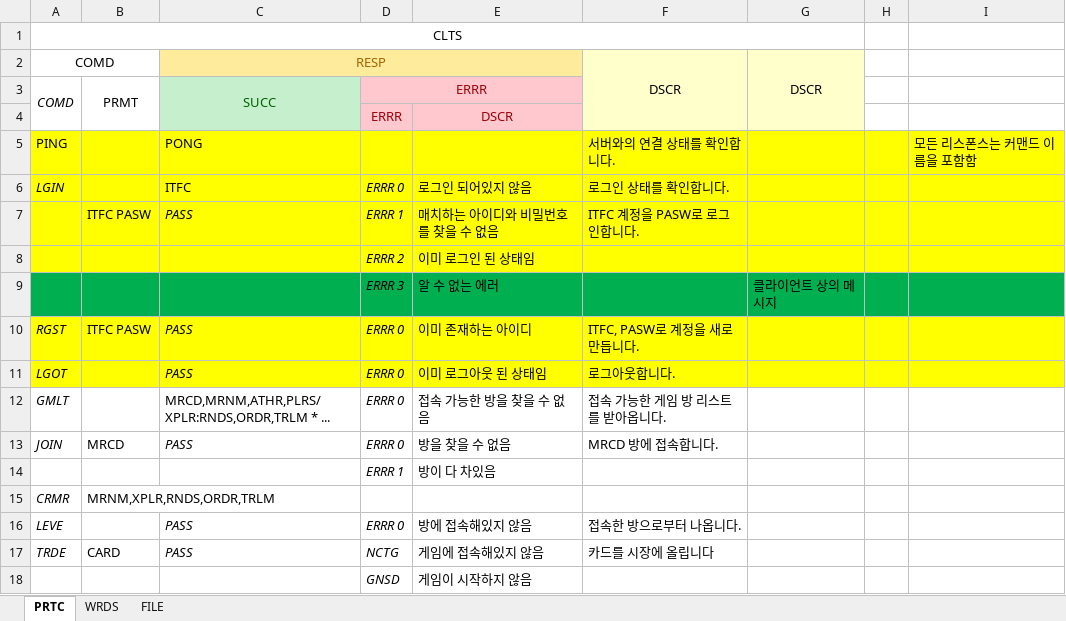
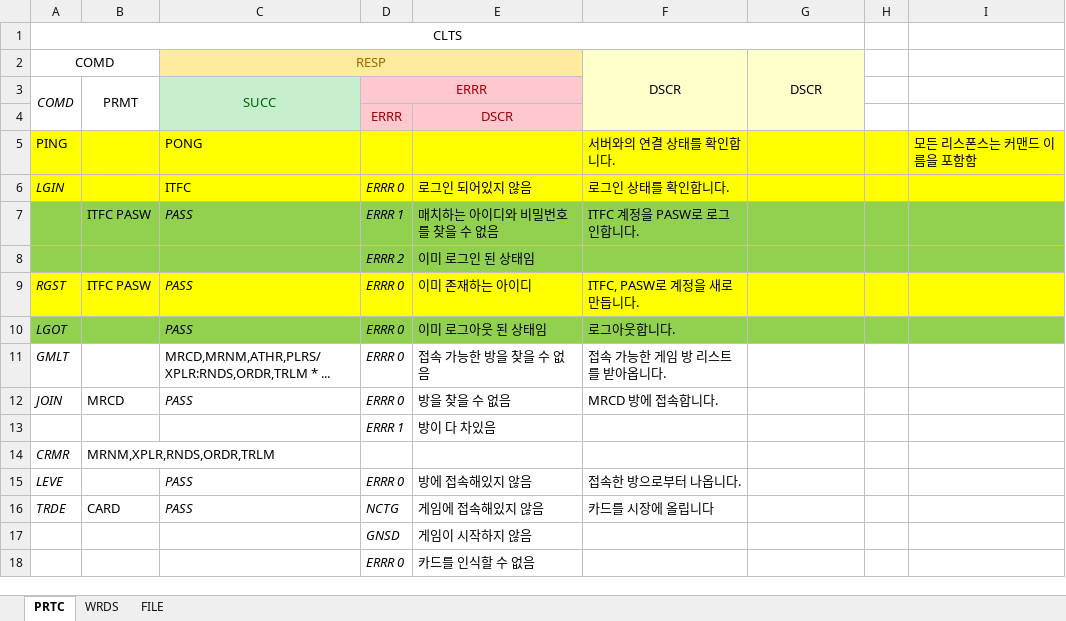
Before and after one commit to junhg0211/Chocosheep, an Excel workbook: protocol.xlsx, sheet PRTC, drawn as a sheet; only a part is shown; the shorter side is filled out with more unchanged rows; values as stored, in another font and other column widths than the file's, no borders; removed rows and columns are numbered as before the commit, all else as after; the diff names each change by its address in the sheet, - before the commit and + after, or states it on an @@ line.

```diff
--- a/protocol.xlsx (sheet PRTC)
+++ b/protocol.xlsx (sheet PRTC)
-A7:I8 fill: #FFFF00
+A7:I8 fill: #92D050
-row 9:  |  |  | ERRR 3 | 알 수 없는 에러 |  | 클라이언트 상의 메시지
-A10:I10 fill: #FFFF00
+A10:I10 fill: #92D050
```
Also changed, not shown: sheet WRDS, 6 other files.
